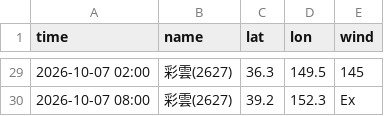
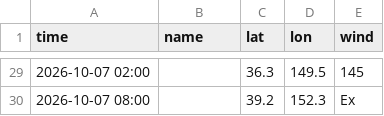
Before and after one commit to macaosso/MSSO, a CSV file: TCdata/pastTC/2026/2627.csv, drawn as a sheet; only a part is shown, gaps mark what is left out; the diff covers the shown part only.

```diff
--- a/TCdata/pastTC/2026/2627.csv
+++ b/TCdata/pastTC/2026/2627.csv
@@ -29,2 +29,2 @@ time,name,lat,lon,wind
-2026-10-07 02:00,彩雲(2627),36.3,149.5,145
-2026-10-07 08:00,彩雲(2627),39.2,152.3,Ex
+2026-10-07 02:00,,36.3,149.5,145
+2026-10-07 08:00,,39.2,152.3,Ex
```
Also changed, not shown: 27 edited cells elsewhere in this file.
